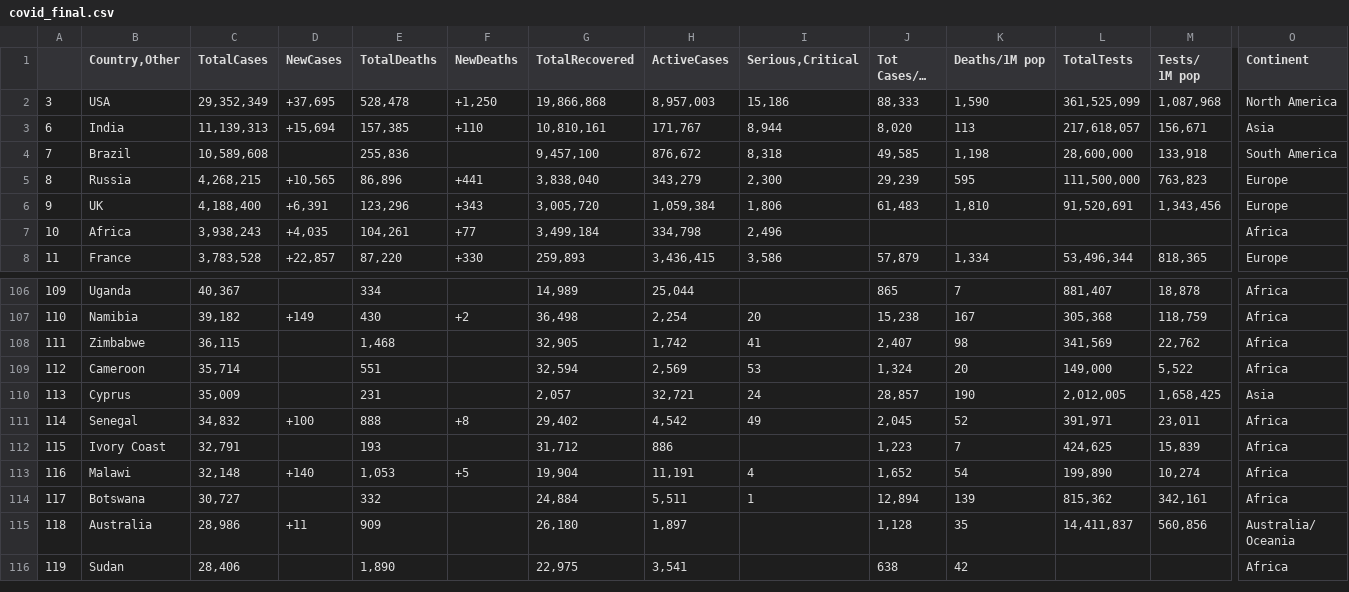
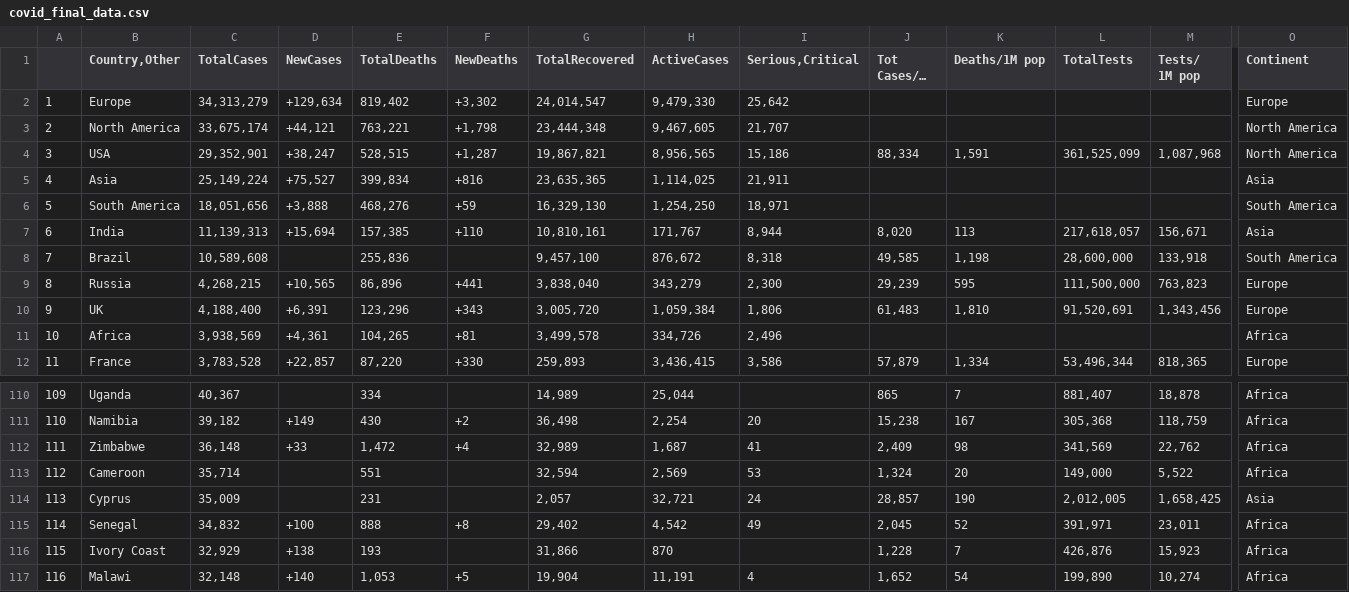
Before and after one commit to kplam624/Mask-Finder, a CSV file: Resources/covid_final_data.csv (was Resources/covid_final.csv), drawn as a sheet; only a part is shown, gaps mark what is left out; the shorter side is filled out with more unchanged rows; long unchanged cells end in …; addresses are those after the commit; rows hold the shown columns only; the diff covers the shown part only; the diff names each change by its address in the sheet, - before the commit and + after, or states it on an @@ line.

```diff
--- a/Resources/covid_final.csv
+++ b/Resources/covid_final_data.csv
+row 2: 1 | Europe | 34,313,279 | +129,634 | 819,402 | +3,302 | 24,014,547 | 9,479,330 | 25,642 |  |  |  |  | Europe
+row 3: 2 | North America | 33,675,174 | +44,121 | 763,221 | +1,798 | 23,444,348 | 9,467,605 | 21,707 |  |  |  |  | North America
-C4 (TotalCases): 29,352,349
+C4 (TotalCases): 29,352,901
-D4 (NewCases): +37,695
+D4 (NewCases): +38,247
-E4 (TotalDeaths): 528,478
+E4 (TotalDeaths): 528,515
-F4 (NewDeaths): +1,250
+F4 (NewDeaths): +1,287
-G4 (TotalRecovered): 19,866,868
+G4 (TotalRecovered): 19,867,821
-H4 (ActiveCases): 8,957,003
+H4 (ActiveCases): 8,956,565
-J4 (Tot Cases/1M pop): 88,333
+J4 (Tot Cases/1M pop): 88,334
-K4 (Deaths/1M pop): 1,590
+K4 (Deaths/1M pop): 1,591
+row 5: 4 | Asia | 25,149,224 | +75,527 | 399,834 | +816 | 23,635,365 | 1,114,025 | 21,911 |  |  |  |  | Asia
+row 6: 5 | South America | 18,051,656 | +3,888 | 468,276 | +59 | 16,329,130 | 1,254,250 | 18,971 |  |  |  |  | South America
-C11 (TotalCases): 3,938,243
+C11 (TotalCases): 3,938,569
-D11 (NewCases): +4,035
+D11 (NewCases): +4,361
-E11 (TotalDeaths): 104,261
+E11 (TotalDeaths): 104,265
-F11 (NewDeaths): +77
+F11 (NewDeaths): +81
-G11 (TotalRecovered): 3,499,184
+G11 (TotalRecovered): 3,499,578
-H11 (ActiveCases): 334,798
+H11 (ActiveCases): 334,726
-C112 (TotalCases): 36,115
+C112 (TotalCases): 36,148
-D112 (NewCases): (empty)
+D112 (NewCases): +33
-E112 (TotalDeaths): 1,468
+E112 (TotalDeaths): 1,472
-F112 (NewDeaths): (empty)
+F112 (NewDeaths): +4
-G112 (TotalRecovered): 32,905
+G112 (TotalRecovered): 32,989
-H112 (ActiveCases): 1,742
+H112 (ActiveCases): 1,687
-J112 (Tot Cases/1M pop): 2,407
+J112 (Tot Cases/1M pop): 2,409
-C116 (TotalCases): 32,791
+C116 (TotalCases): 32,929
-D116 (NewCases): (empty)
+D116 (NewCases): +138
-G116 (TotalRecovered): 31,712
+G116 (TotalRecovered): 31,866
-H116 (ActiveCases): 886
+H116 (ActiveCases): 870
-J116 (Tot Cases/1M pop): 1,223
+J116 (Tot Cases/1M pop): 1,228
-L116 (TotalTests): 424,625
+L116 (TotalTests): 426,876
-M116 (Tests/ 1M pop): 15,839
+M116 (Tests/ 1M pop): 15,923
```
Also changed, not shown: 34 edited cells elsewhere in this file, 2 other files.
